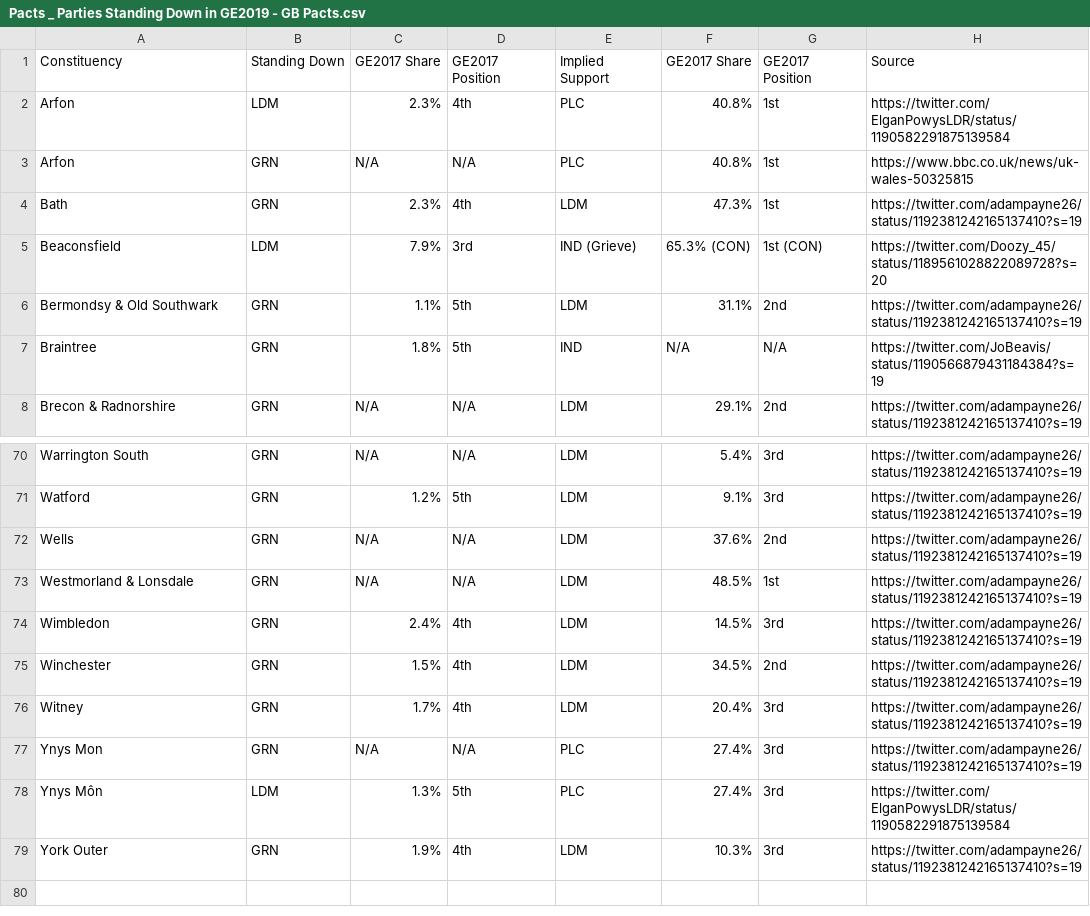
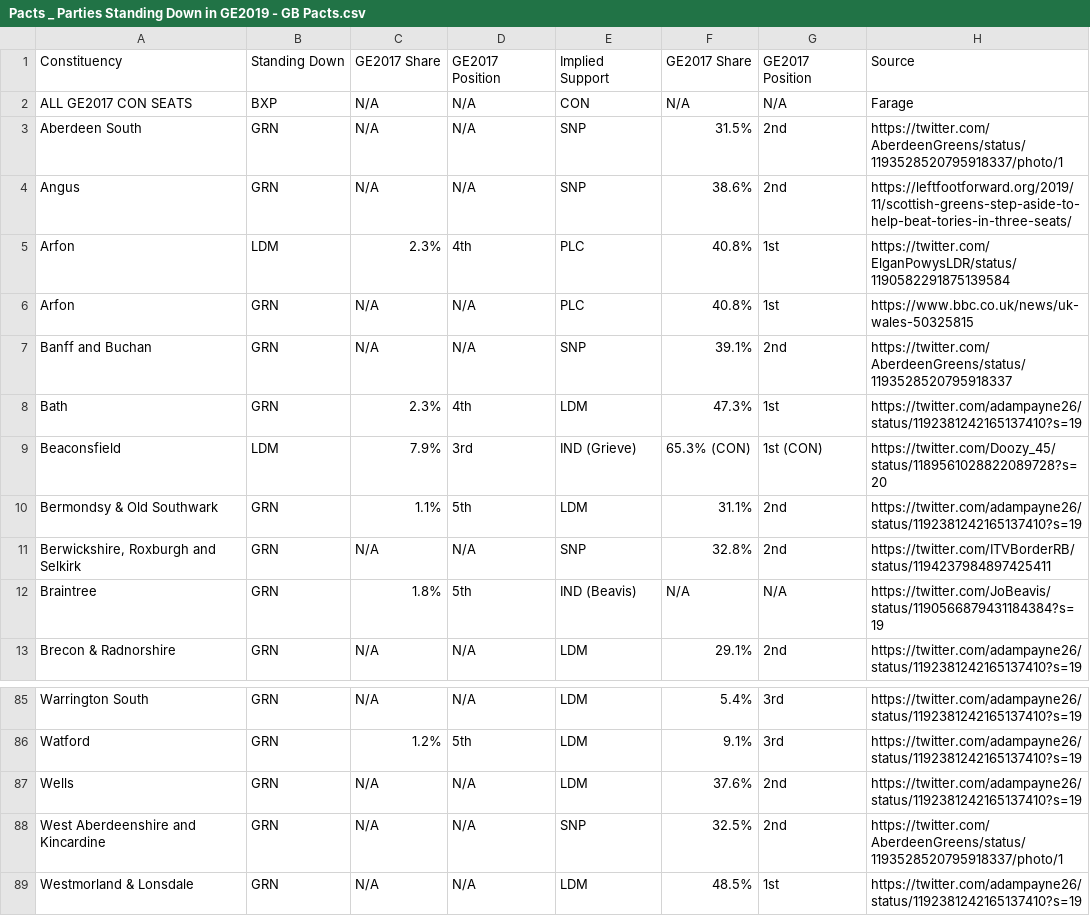
Before and after one commit to h2g2bob/dontsplittheremainvote, a CSV file: data/pacts/Pacts _ Parties Standing Down in GE2019 - GB Pacts.csv, drawn as a sheet; only a part is shown, gaps mark what is left out; the shorter side is filled out with more unchanged rows; the diff covers the shown part only.

```diff
--- a/data/pacts/Pacts _ Parties Standing Down in GE2019 - GB Pacts.csv
+++ b/data/pacts/Pacts _ Parties Standing Down in GE2019 - GB Pacts.csv
@@ -1,4 +1,8 @@
 Constituency,Standing Down,GE2017 Share,GE2017 Position,Implied Support,GE2017 Share,GE2017 Position,Source
+ALL GE2017 CON SEATS,BXP,N/A,N/A,CON,N/A,N/A,Farage
+Aberdeen South,GRN,N/A,N/A,SNP,31.5%,2nd,https://twitter.com/AberdeenGreens/status/1193528520795918337/photo/1
+Angus,GRN,N/A,N/A,SNP,38.6%,2nd,https://leftfootforward.org/2019/11/scottish-greens-step-aside-to-help-beat-tories-in-three-seats/
 Arfon,LDM,2.3%,4th,PLC,40.8%,1st,https://twitter.com/ElganPowysLDR/status/1190582291875139584
 Arfon,GRN,N/A,N/A,PLC,40.8%,1st,https://www.bbc.co.uk/news/uk-wales-50325815
+Banff and Buchan ,GRN,N/A,N/A,SNP,39.1%,2nd,https://twitter.com/AberdeenGreens/status/1193528520795918337
 Bath,GRN,2.3%,4th,LDM,47.3%,1st,https://twitter.com/adampayne26/status/1192381242165137410?s=19
@@ -6,3 +10,4 @@ Beaconsfield,LDM,7.9%,3rd,IND (Grieve),65.3% (CON),1st (CON),https://twitter.com
 Bermondsy & Old Southwark,GRN,1.1%,5th,LDM,31.1%,2nd,https://twitter.com/adampayne26/status/1192381242165137410?s=19
-Braintree,GRN,1.8%,5th,IND,N/A,N/A,https://twitter.com/JoBeavis/status/1190566879431184384?s=19
+"Berwickshire, Roxburgh and Selkirk",GRN,N/A,N/A,SNP,32.8%,2nd,https://twitter.com/ITVBorderRB/status/1194237984897425411
+Braintree,GRN,1.8%,5th, IND (Beavis),N/A,N/A,https://twitter.com/JoBeavis/status/1190566879431184384?s=19
 Brecon & Radnorshire,GRN,N/A,N/A,LDM,29.1%,2nd,https://twitter.com/adampayne26/status/1192381242165137410?s=19
@@ -72,2 +87,3 @@ Watford,GRN,1.2%,5th,LDM,9.1%,3rd,https://twitter.com/adampayne26/status/1192381
 Wells,GRN,N/A,N/A,LDM,37.6%,2nd,https://twitter.com/adampayne26/status/1192381242165137410?s=19
+West Aberdeenshire and Kincardine,GRN,N/A,N/A,SNP,32.5%,2nd,https://twitter.com/AberdeenGreens/status/1193528520795918337/photo/1
 Westmorland & Lonsdale,GRN,N/A,N/A,LDM,48.5%,1st,https://twitter.com/adampayne26/status/1192381242165137410?s=19
```
Also changed, not shown: 10 added rows and 3 edited cells elsewhere in this file, 2 other files.
